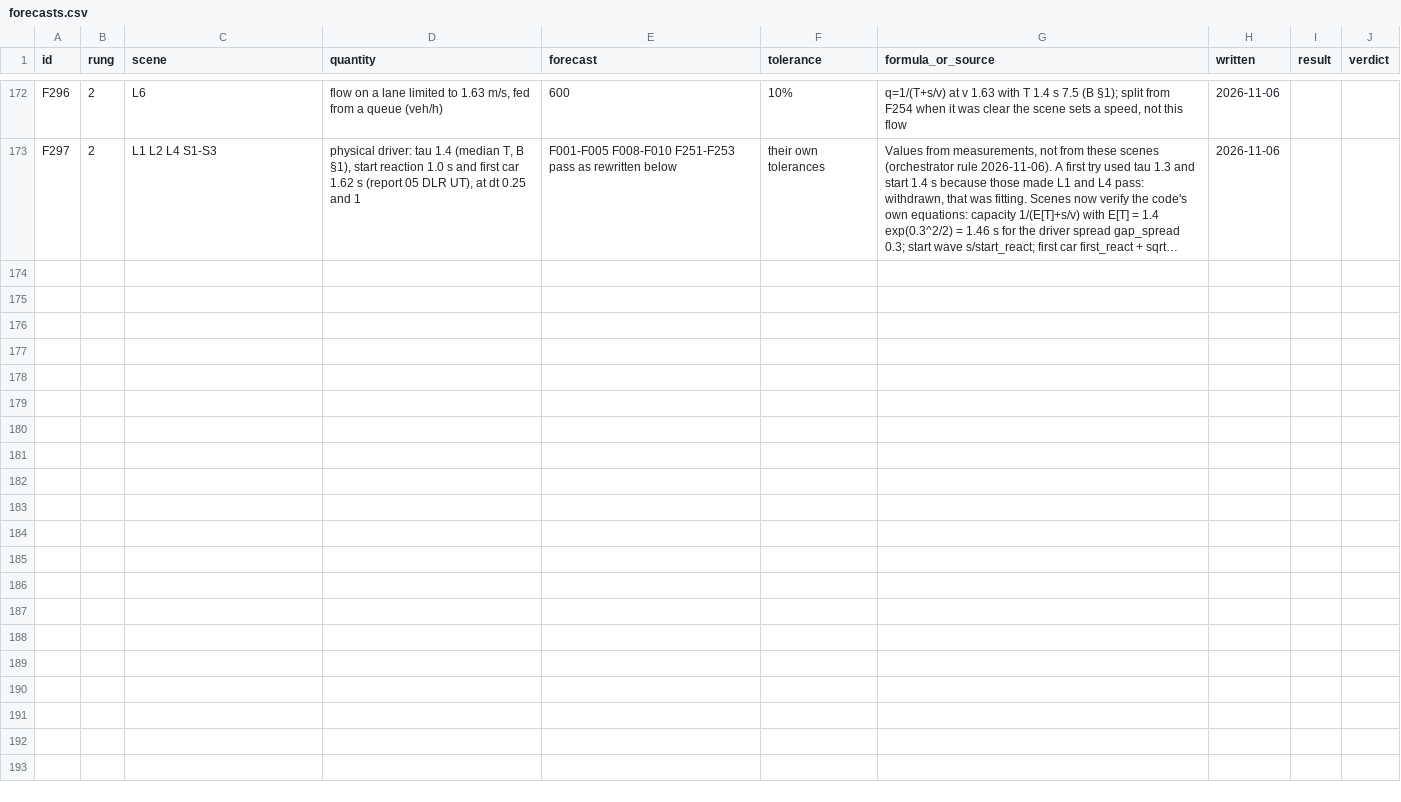
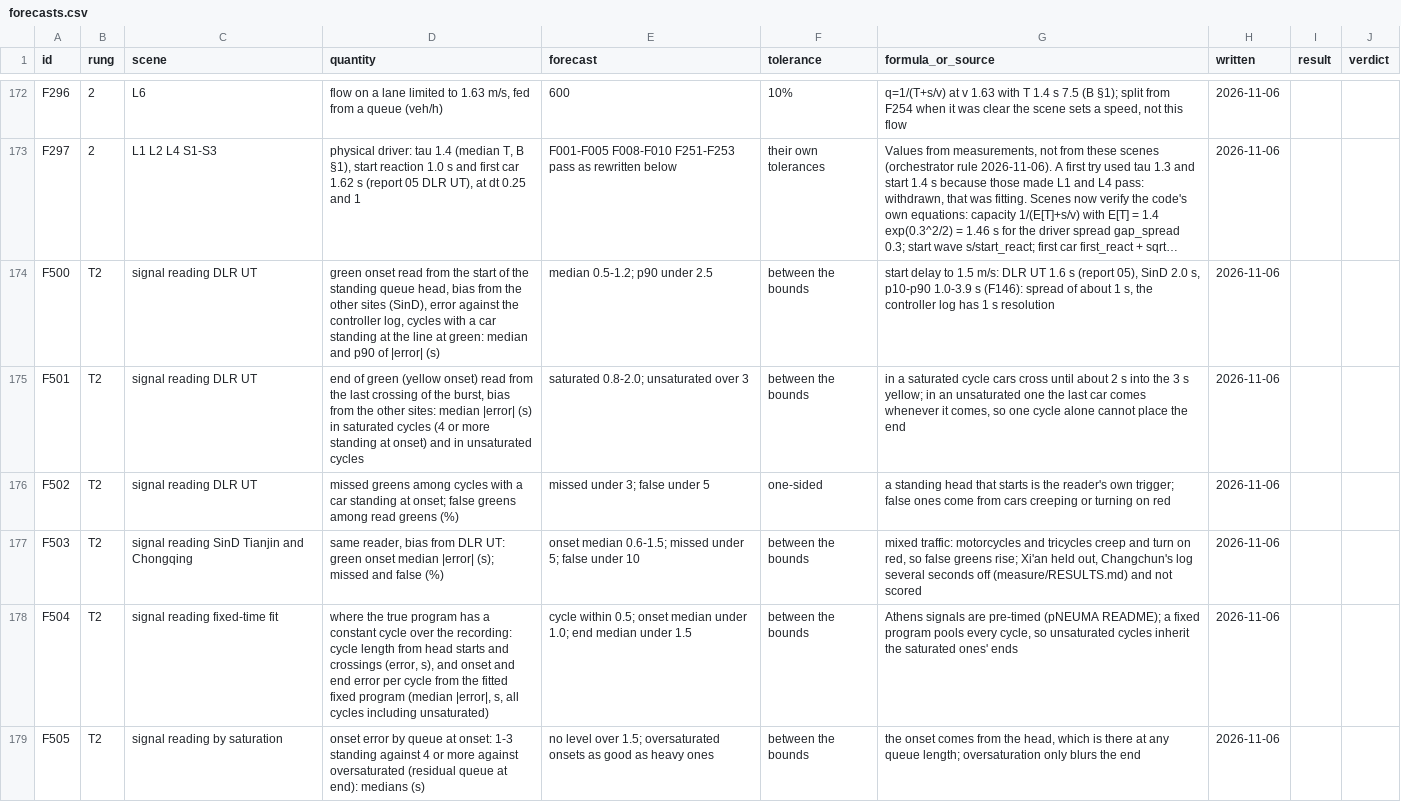
Before and after one commit to ErikFrankling/cars, a CSV file: research/truth/foundations/forecasts.csv, drawn as a sheet; only a part is shown, gaps mark what is left out; long unchanged cells end in …; the diff names each change by its address in the sheet, - before the commit and + after, or states it on an @@ line.

Commit message:
Forecasts F500-F505: signal states read from stop-line crossings

```diff
--- a/research/truth/foundations/forecasts.csv
+++ b/research/truth/foundations/forecasts.csv
+row 174: F500 | T2 | signal reading DLR UT | green onset read from the start of the standing queue head, bias from the other sites (SinD), error against the controller log, cycles with a car standing at the line at green: median and p90 of |error| (s) | median 0.5-1.2; p90 under 2.5 | between the bounds | start delay to 1.5 m/s: DLR UT 1.6 s (report 05), SinD 2.0 s, p10-p90 1.0-3.9 s (F146): spread of about 1 s, the controller log has 1 s resolution | 2026-11-06
+row 175: F501 | T2 | signal reading DLR UT | end of green (yellow onset) read from the last crossing of the burst, bias from the other sites: median |error| (s) in saturated cycles (4 or more standing at onset) and in unsaturated cycles | saturated 0.8-2.0; unsaturated over 3 | between the bounds | in a saturated cycle cars cross until about 2 s into the 3 s yellow; in an unsaturated one the last car comes whenever it comes, so one cycle alone cannot place the end | 2026-11-06
+row 176: F502 | T2 | signal reading DLR UT | missed greens among cycles with a car standing at onset; false greens among read greens (%) | missed under 3; false under 5 | one-sided | a standing head that starts is the reader's own trigger; false ones come from cars creeping or turning on red | 2026-11-06
+row 177: F503 | T2 | signal reading SinD Tianjin and Chongqing | same reader, bias from DLR UT: green onset median |error| (s); missed and false (%) | onset median 0.6-1.5; missed under 5; false under 10 | between the bounds | mixed traffic: motorcycles and tricycles creep and turn on red, so false greens rise; Xi'an held out, Changchun's log several seconds off (measure/RESULTS.md) and not scored | 2026-11-06
+row 178: F504 | T2 | signal reading fixed-time fit | where the true program has a constant cycle over the recording: cycle length from head starts and crossings (error, s), and onset and end error per cycle from the fitted fixed program (median |error|, s, all cycles including unsaturated) | cycle within 0.5; onset median under 1.0; end median under 1.5 | between the bounds | Athens signals are pre-timed (pNEUMA README); a fixed program pools every cycle, so unsaturated cycles inherit the saturated ones' ends | 2026-11-06
+row 179: F505 | T2 | signal reading by saturation | onset error by queue at onset: 1-3 standing against 4 or more against oversaturated (residual queue at end): medians (s) | no level over 1.5; oversaturated onsets as good as heavy ones | between the bounds | the onset comes from the head, which is there at any queue length; oversaturation only blurs the end | 2026-11-06
```
